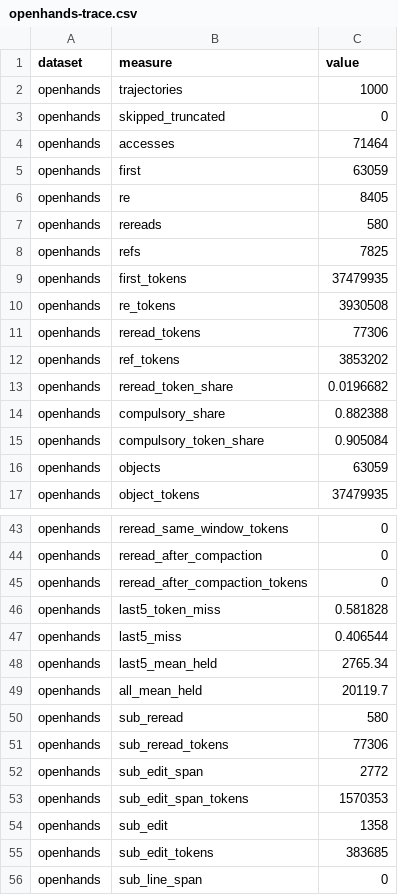
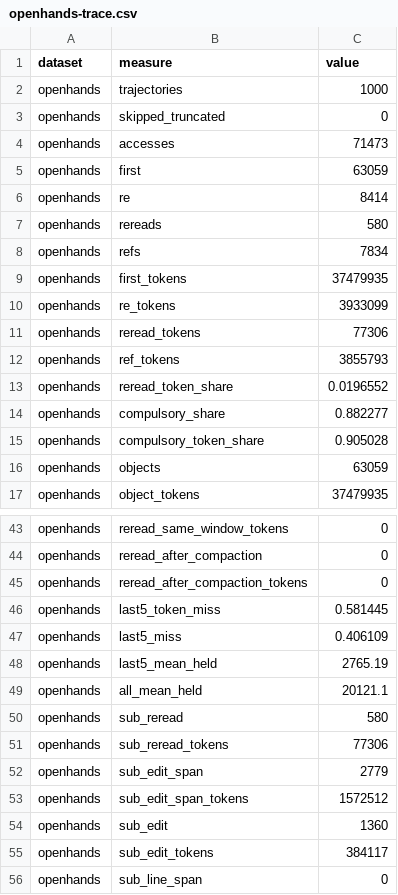
Before and after one commit to Clawdlinux/atticdb, a CSV file: research/ctxcache/results/openhands-trace.csv, drawn as a sheet; only a part is shown, gaps mark what is left out; the diff covers the shown part only.

```diff
--- a/research/ctxcache/results/openhands-trace.csv
+++ b/research/ctxcache/results/openhands-trace.csv
@@ -3,14 +3,14 @@ openhands,trajectories,1000
 openhands,skipped_truncated,0
-openhands,accesses,71464
+openhands,accesses,71473
 openhands,first,63059
-openhands,re,8405
+openhands,re,8414
 openhands,rereads,580
-openhands,refs,7825
+openhands,refs,7834
 openhands,first_tokens,37479935
-openhands,re_tokens,3930508
+openhands,re_tokens,3933099
 openhands,reread_tokens,77306
-openhands,ref_tokens,3853202
-openhands,reread_token_share,0.0196682
-openhands,compulsory_share,0.882388
-openhands,compulsory_token_share,0.905084
+openhands,ref_tokens,3855793
+openhands,reread_token_share,0.0196552
+openhands,compulsory_share,0.882277
+openhands,compulsory_token_share,0.905028
 openhands,objects,63059
@@ -45,12 +45,12 @@ openhands,reread_after_compaction,0
 openhands,reread_after_compaction_tokens,0
-openhands,last5_token_miss,0.581828
-openhands,last5_miss,0.406544
-openhands,last5_mean_held,2765.34
-openhands,all_mean_held,20119.7
+openhands,last5_token_miss,0.581445
+openhands,last5_miss,0.406109
+openhands,last5_mean_held,2765.19
+openhands,all_mean_held,20121.1
 openhands,sub_reread,580
 openhands,sub_reread_tokens,77306
-openhands,sub_edit_span,2772
-openhands,sub_edit_span_tokens,1570353
-openhands,sub_edit,1358
-openhands,sub_edit_tokens,383685
+openhands,sub_edit_span,2779
+openhands,sub_edit_span_tokens,1572512
+openhands,sub_edit,1360
+openhands,sub_edit_tokens,384117
 openhands,sub_line_span,0
```
Also changed, not shown: 5 edited cells elsewhere in this file, research/ctxcache/results/copilot-sensitivity.csv, research/ctxcache/results/copilot.csv, 10 other files.
